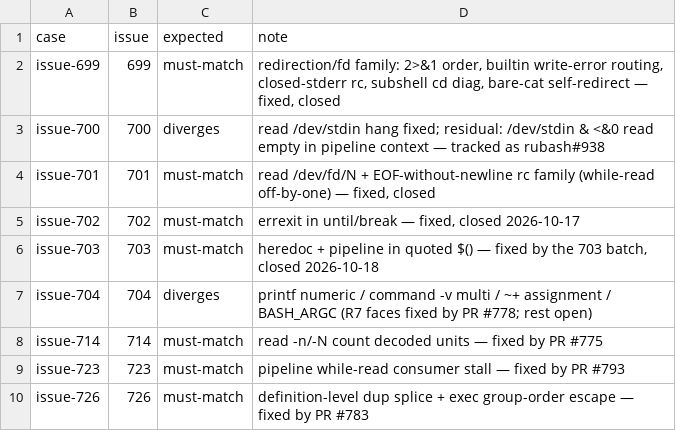
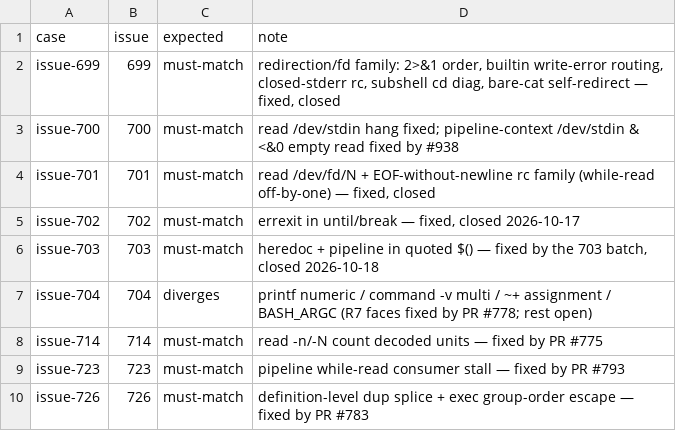
Before and after one commit to Catapult291/rubash, a TSV file: scripts/regression-catalog/manifest.tsv, drawn as a sheet; only a part is shown.

```diff
--- a/scripts/regression-catalog/manifest.tsv
+++ b/scripts/regression-catalog/manifest.tsv
@@ -2,3 +2,3 @@ case	issue	expected	note
 issue-699	699	must-match	redirection/fd family: 2>&1 order, builtin write-error routing, closed-stderr rc, subshell cd diag, bare-cat self-redirect — fixed, closed
-issue-700	700	diverges	read /dev/stdin hang fixed; residual: /dev/stdin & <&0 read empty in pipeline context — tracked as rubash#938
+issue-700	700	must-match	read /dev/stdin hang fixed; pipeline-context /dev/stdin & <&0 empty read fixed by #938
 issue-701	701	must-match	read /dev/fd/N + EOF-without-newline rc family (while-read off-by-one) — fixed, closed
```
Also changed, not shown: 4 other files.
